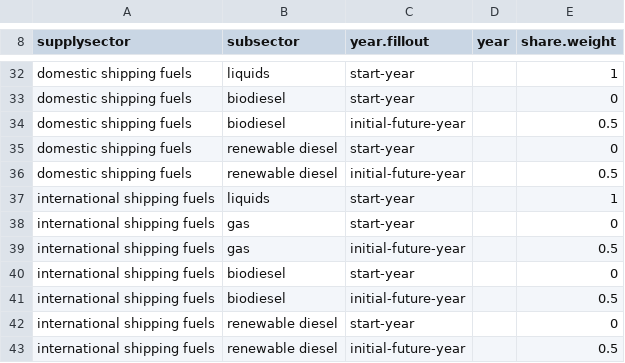
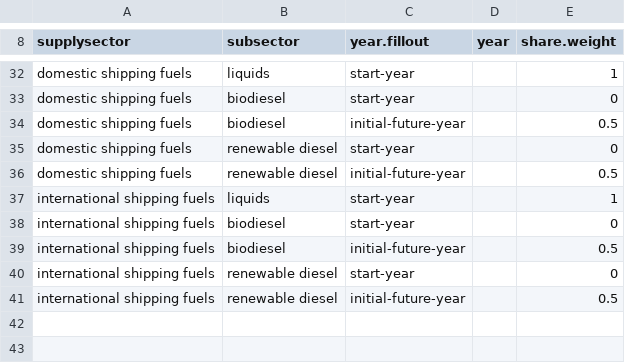
Before and after one commit to JGCRI/GCAM_jet_fuels_BETO, a CSV file: input/gcamdata/inst/extdata/energy/A26.subsector_shrwt.csv, drawn as a sheet; only a part is shown, gaps mark what is left out.

```diff
--- a/input/gcamdata/inst/extdata/energy/A26.subsector_shrwt.csv
+++ b/input/gcamdata/inst/extdata/energy/A26.subsector_shrwt.csv
@@ -37,4 +37,2 @@ domestic shipping fuels,renewable diesel,initial-future-year,,0.5
 international shipping fuels,liquids,start-year,,1
-international shipping fuels,gas,start-year,,0
-international shipping fuels,gas,initial-future-year,,0.5
 international shipping fuels,biodiesel,start-year,,0
```
Also changed, not shown: input/gcamdata/inst/extdata/emissions/A41.tech_coeff.csv, input/gcamdata/inst/extdata/energy/A26.subsector_interp.csv, 11 other files.
